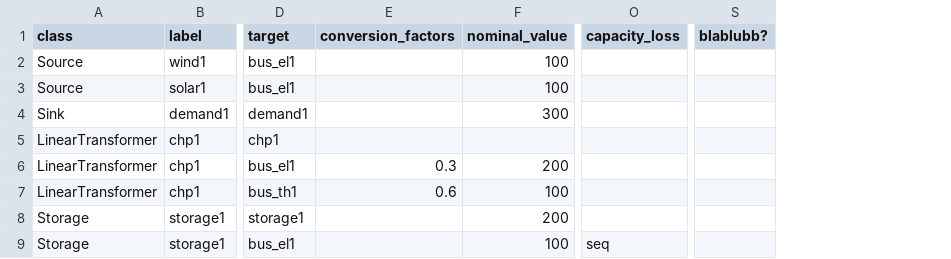
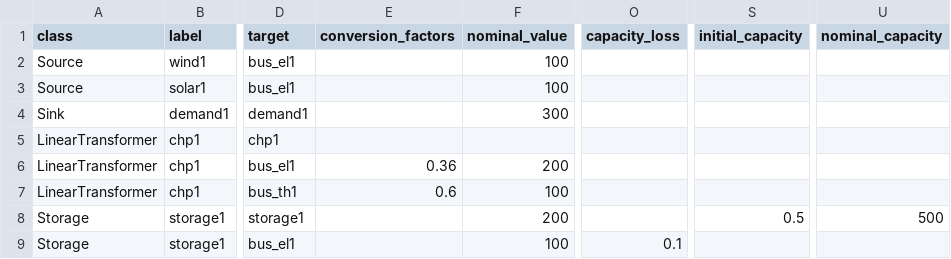
Before and after one commit to oemof/oemof-solph, a CSV file: examples/development_examples/energy_system_from_csv/nodes_flows.csv, drawn as a sheet; only a part is shown, gaps mark what is left out; removed rows and columns are numbered as before the commit, all else as after; the diff names each change by its address in the sheet, - before the commit and + after, or states it on an @@ line.

Commit message:
Add example energy system for one year

```diff
--- a/examples/development_examples/energy_system_from_csv/nodes_flows.csv
+++ b/examples/development_examples/energy_system_from_csv/nodes_flows.csv
-column S (blablubb?), empty
+column S (initial_capacity), row 8: 0.5
+column U (nominal_capacity), row 8: 500
-E6 (conversion_factors): 0.3
+E6 (conversion_factors): 0.36
-O9 (capacity_loss): seq
+O9 (capacity_loss): 0.1
```
Also changed, not shown: 1 other file.
